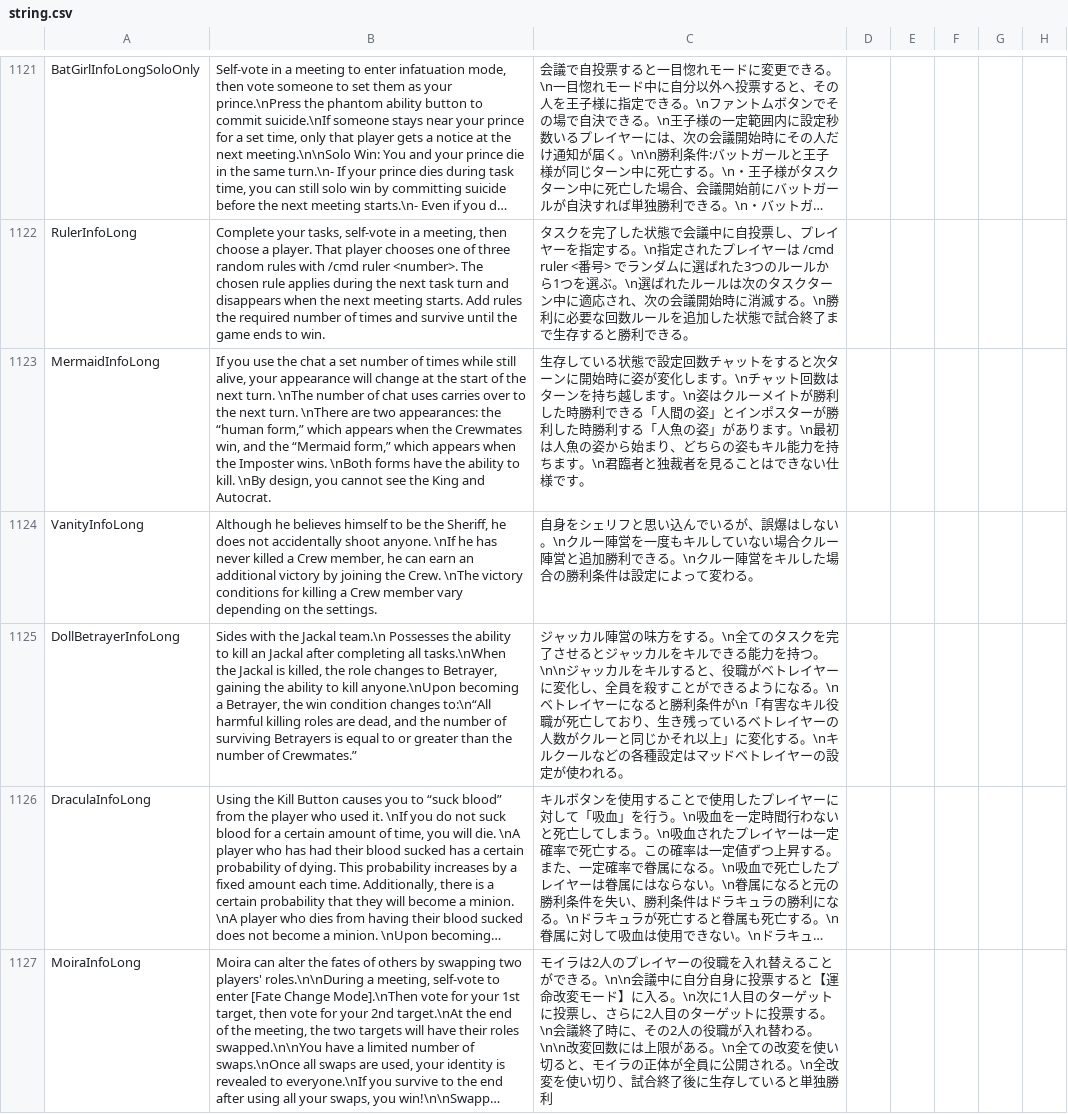
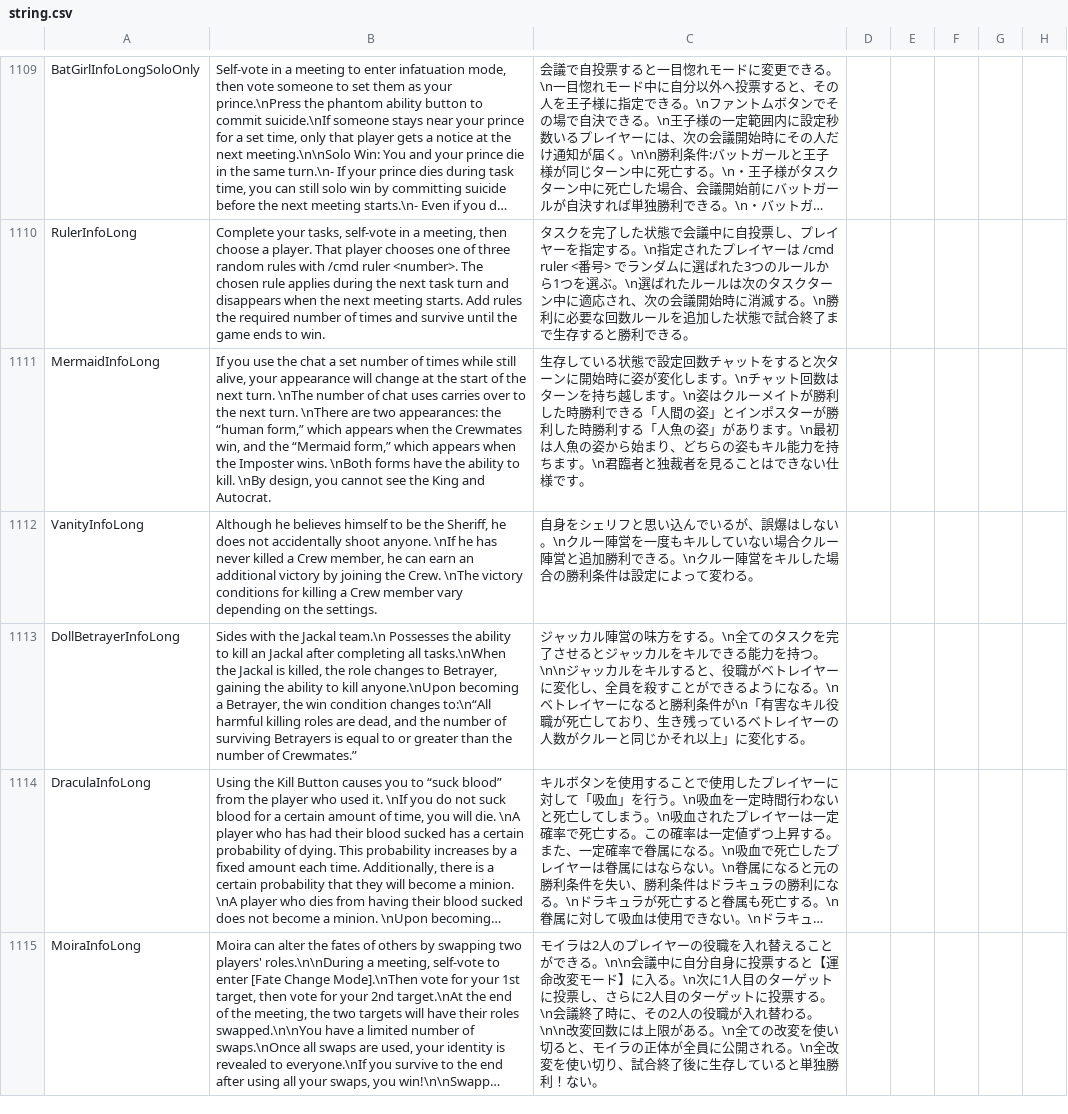
Before and after one commit to akebono-1382/Pko-Transtate, a CSV file: string.csv, drawn as a sheet; only a part is shown, gaps mark what is left out; long unchanged cells end in …; addresses are those after the commit; the diff covers the shown part only; the diff names each change by its address in the sheet, - before the commit and + after, or states it on an @@ line.

Commit message:
英語翻訳適用

```diff
--- a/string.csv
+++ b/string.csv
-C1113: …化する。\nキルクールなどの各種設定はマッドベトレイヤーの設定が使われる。
+C1113: …化する。
-C1115: …単独勝利
+C1115: …単独勝利！ない。
```
Also changed, not shown: 1 added row, 38 removed rows and 14 edited cells elsewhere in this file.
